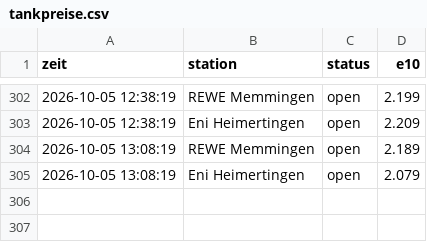
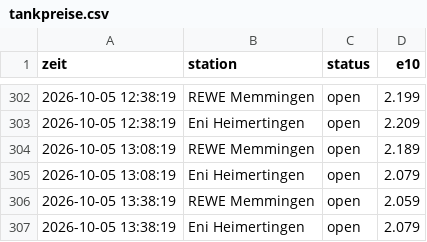
Before and after one commit to mbeschkitt-svg/Tankpreise, a CSV file: tankpreise.csv, drawn as a sheet; only a part is shown, gaps mark what is left out.

Commit message:
Preise 2026-10-05T11:38Z

```diff
--- a/tankpreise.csv
+++ b/tankpreise.csv
@@ -305 +305,3 @@ zeit,station,status,e10
 2026-10-05 13:08:19,Eni Heimertingen,open,2.079
+2026-10-05 13:38:19,REWE Memmingen,open,2.059
+2026-10-05 13:38:19,Eni Heimertingen,open,2.079
```
